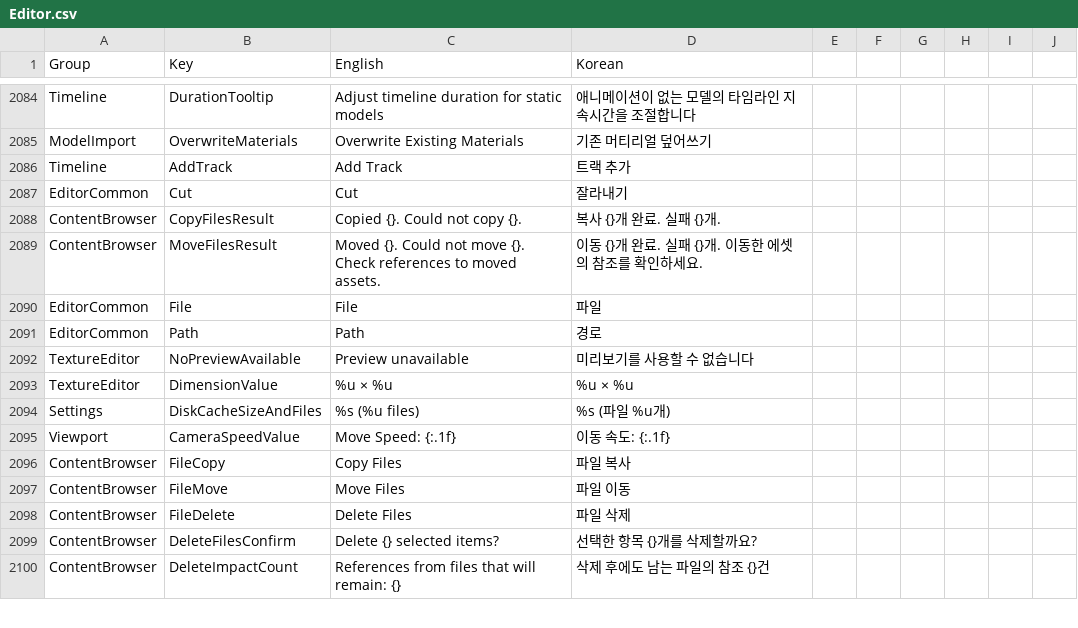
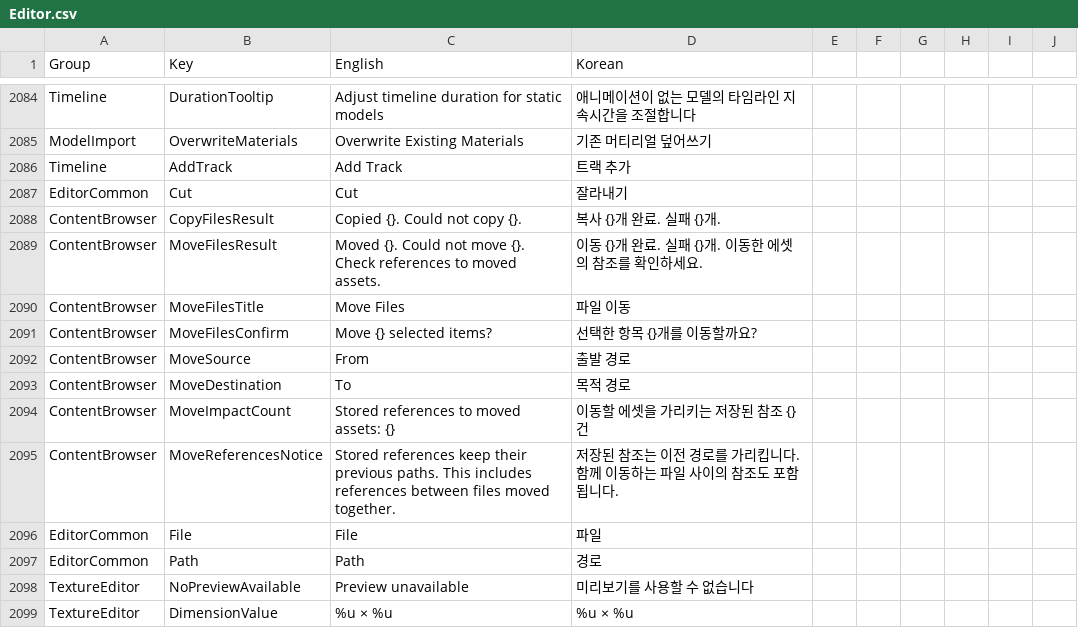
Before and after one commit to Bamtoliya/BamEngine, a CSV file: Editor/Resources/Data/Localization/Editor.csv, drawn as a sheet; only a part is shown, gaps mark what is left out; the shorter side is filled out with more unchanged rows.

Commit message:
feat(editor): 에셋 이동 전 경로와 참조 영향 확인

```diff
--- a/Editor/Resources/Data/Localization/Editor.csv
+++ b/Editor/Resources/Data/Localization/Editor.csv
@@ -2089,2 +2089,8 @@ ContentBrowser,CopyFilesResult,Copied {}. Could not copy {}.,복사 {}개 완료
 ContentBrowser,MoveFilesResult,Moved {}. Could not move {}. Check references to moved assets.,이동 {}개 완료. 실패 {}개. 이동한 에셋의 참조를 확인하세요.
+ContentBrowser,MoveFilesTitle,Move Files,파일 이동
+ContentBrowser,MoveFilesConfirm,Move {} selected items?,선택한 항목 {}개를 이동할까요?
+ContentBrowser,MoveSource,From,출발 경로
+ContentBrowser,MoveDestination,To,목적 경로
+ContentBrowser,MoveImpactCount,Stored references to moved assets: {},이동할 에셋을 가리키는 저장된 참조 {}건
+ContentBrowser,MoveReferencesNotice,Stored references keep their previous paths. This includes references between files moved together.,저장된 참조는 이전 경로를 가리킵니다. 함께 이동하는 파일 사이의 참조도 포함됩니다.
 EditorCommon,File,File,파일
```
Also changed, not shown: 9 other files.
